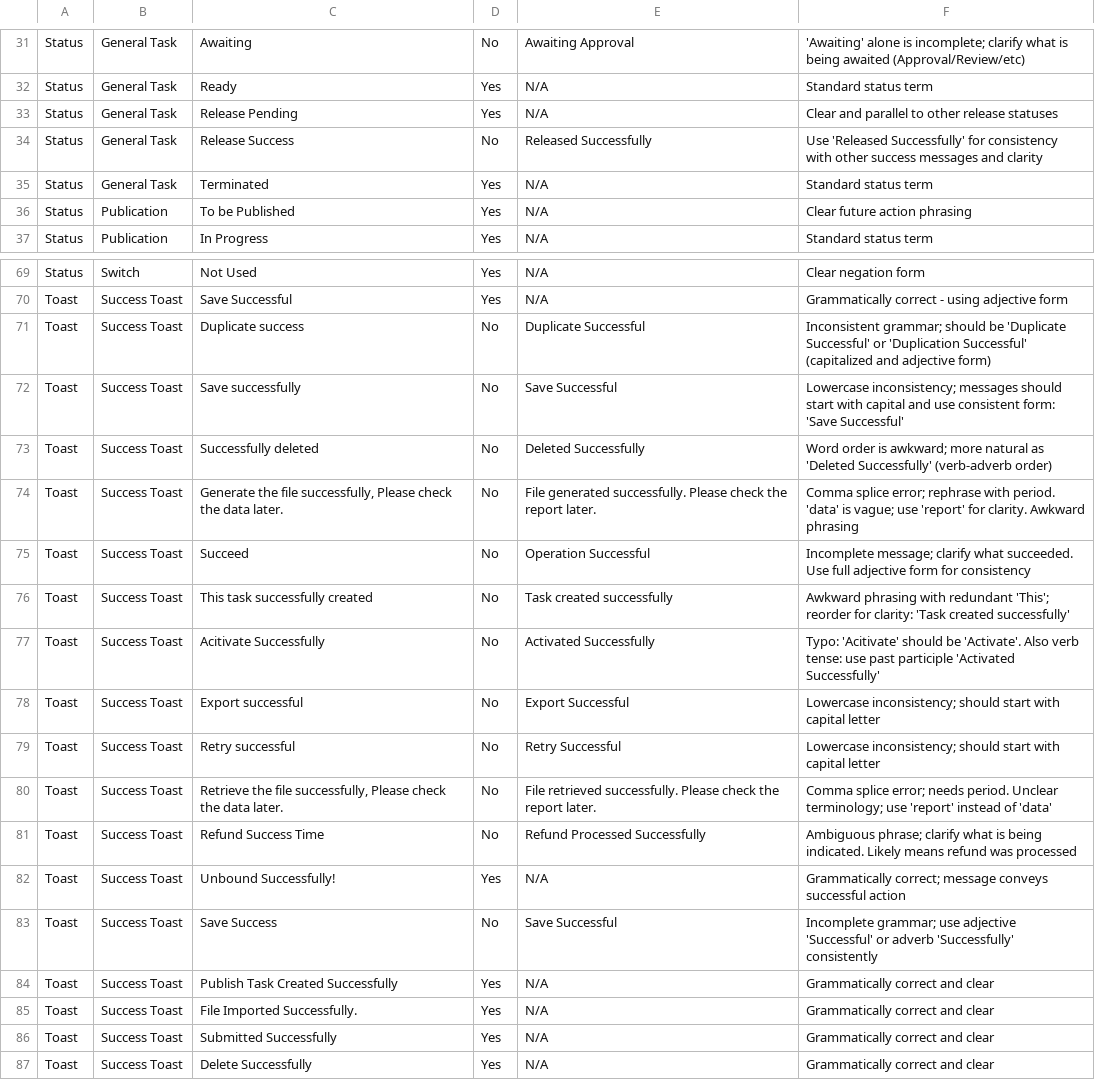
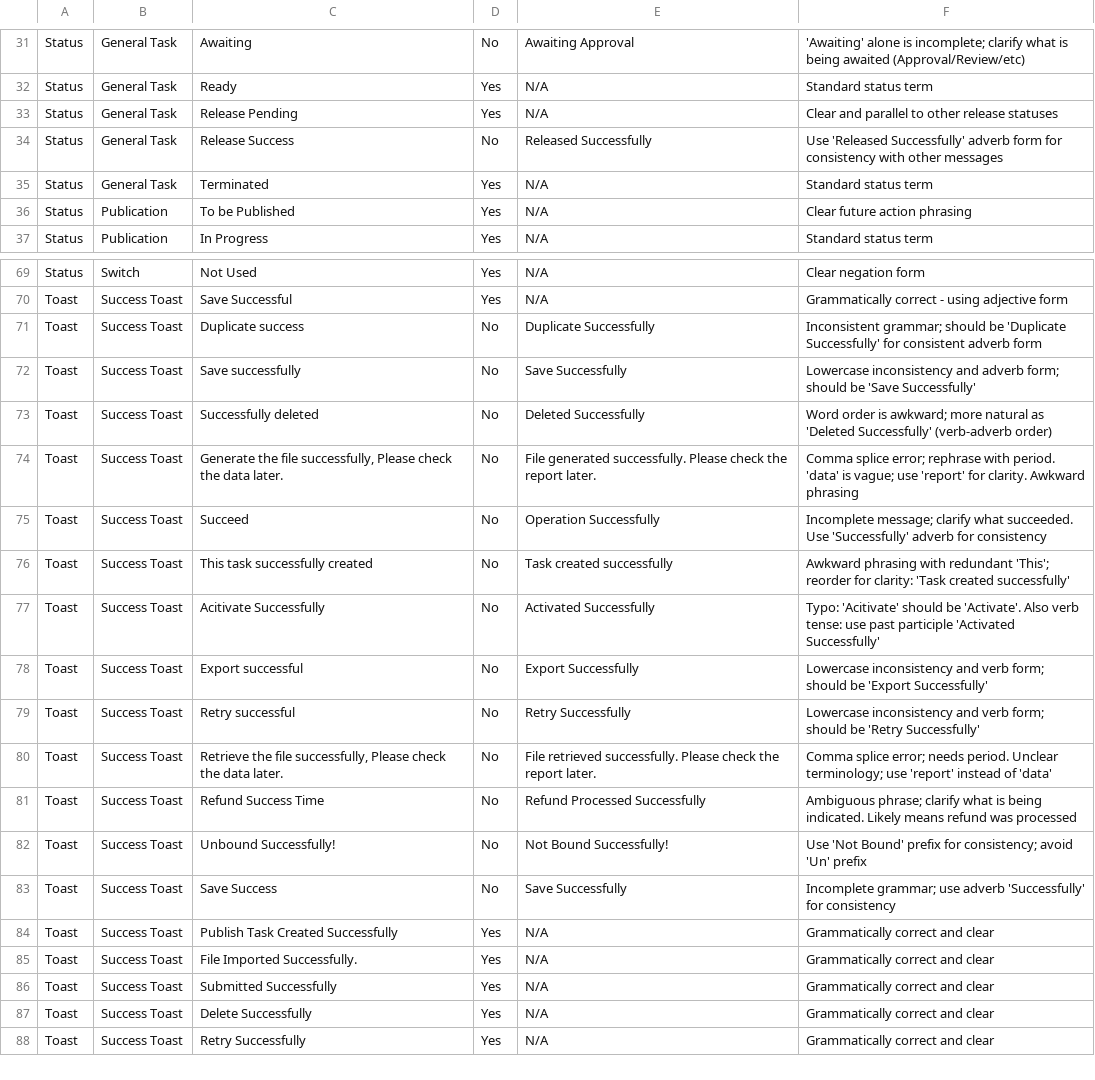
Before and after one commit to jicha65/wording-verification-agent, a CSV file: Wording Criterias-Wording.csv, drawn as a sheet; only a part is shown, gaps mark what is left out; the shorter side is filled out with more unchanged rows; the diff covers the shown part only.

Commit message:
Apply consistent wording rules: 1) Use 'successfully' instead of 'successful', 2) Use 'Not' instead of 'Un' prefix

```diff
--- a/Wording Criterias-Wording.csv
+++ b/Wording Criterias-Wording.csv
@@ -33,3 +33,3 @@ Status,General Task,Ready,Yes,N/A,Standard status term,
 Status,General Task,Release Pending,Yes,N/A,Clear and parallel to other release statuses,
-Status,General Task,Release Success,No,Released Successfully,"Use 'Released Successfully' for consistency with other success messages and clarity",
+Status,General Task,Release Success,No,Released Successfully,"Use 'Released Successfully' adverb form for consistency with other messages",
 Status,General Task,Terminated,Yes,N/A,Standard status term,
@@ -70,15 +70,15 @@ Status,Switch,Not Used,Yes,N/A,Clear negation form,
 Toast,Success Toast,Save Successful,Yes,N/A,Grammatically correct - using adjective form,
-Toast,Success Toast,Duplicate success,No,Duplicate Successful,"Inconsistent grammar; should be 'Duplicate Successful' or 'Duplication Successful' (capitalized and adjective form)",
-Toast,Success Toast,Save successfully,No,Save Successful,"Lowercase inconsistency; messages should start with capital and use consistent form: 'Save Successful'",
+Toast,Success Toast,Duplicate success,No,Duplicate Successfully,"Inconsistent grammar; should be 'Duplicate Successfully' for consistent adverb form",
+Toast,Success Toast,Save successfully,No,Save Successfully,"Lowercase inconsistency and adverb form; should be 'Save Successfully'",
 Toast,Success Toast,Successfully deleted,No,Deleted Successfully,"Word order is awkward; more natural as 'Deleted Successfully' (verb-adverb order)",
 Toast,Success Toast,"Generate the file successfully, Please check the data later.",No,"File generated successfully. Please check the report later.","Comma splice error; rephrase with period. 'data' is vague; use 'report' for clarity. Awkward phrasing",
-Toast,Success Toast,Succeed,No,Operation Successful,"Incomplete message; clarify what succeeded. Use full adjective form for consistency",
+Toast,Success Toast,Succeed,No,Operation Successfully,"Incomplete message; clarify what succeeded. Use 'Successfully' adverb for consistency",
 Toast,Success Toast,This task successfully created,No,Task created successfully,"Awkward phrasing with redundant 'This'; reorder for clarity: 'Task created successfully'",
 Toast,Success Toast,Acitivate Successfully,No,Activated Successfully,"Typo: 'Acitivate' should be 'Activate'. Also verb tense: use past participle 'Activated Successfully'",
-Toast,Success Toast,Export successful,No,Export Successful,"Lowercase inconsistency; should start with capital letter",
-Toast,Success Toast,Retry successful,No,Retry Successful,"Lowercase inconsistency; should start with capital letter",
+Toast,Success Toast,Export successful,No,Export Successfully,"Lowercase inconsistency and verb form; should be 'Export Successfully'",
+Toast,Success Toast,Retry successful,No,Retry Successfully,"Lowercase inconsistency and verb form; should be 'Retry Successfully'",
 Toast,Success Toast,"Retrieve the file successfully, Please check the data later.",No,"File retrieved successfully. Please check the report later.","Comma splice error; needs period. Unclear terminology; use 'report' instead of 'data'",
 Toast,Success Toast,Refund Success Time,No,Refund Processed Successfully,"Ambiguous phrase; clarify what is being indicated. Likely means refund was processed",
-Toast,Success Toast,Unbound Successfully!,Yes,N/A,Grammatically correct; message conveys successful action,
-Toast,Success Toast,Save Success,No,Save Successful,"Incomplete grammar; use adjective 'Successful' or adverb 'Successfully' consistently",
+Toast,Success Toast,Unbound Successfully!,No,Not Bound Successfully!,"Use 'Not Bound' prefix for consistency; avoid 'Un' prefix",
+Toast,Success Toast,Save Success,No,Save Successfully,"Incomplete grammar; use adverb 'Successfully' for consistency",
 Toast,Success Toast,Publish Task Created Successfully,Yes,N/A,Grammatically correct and clear,
```
Also changed, not shown: 1 added row, 1 removed row and 60 edited cells elsewhere in this file.
